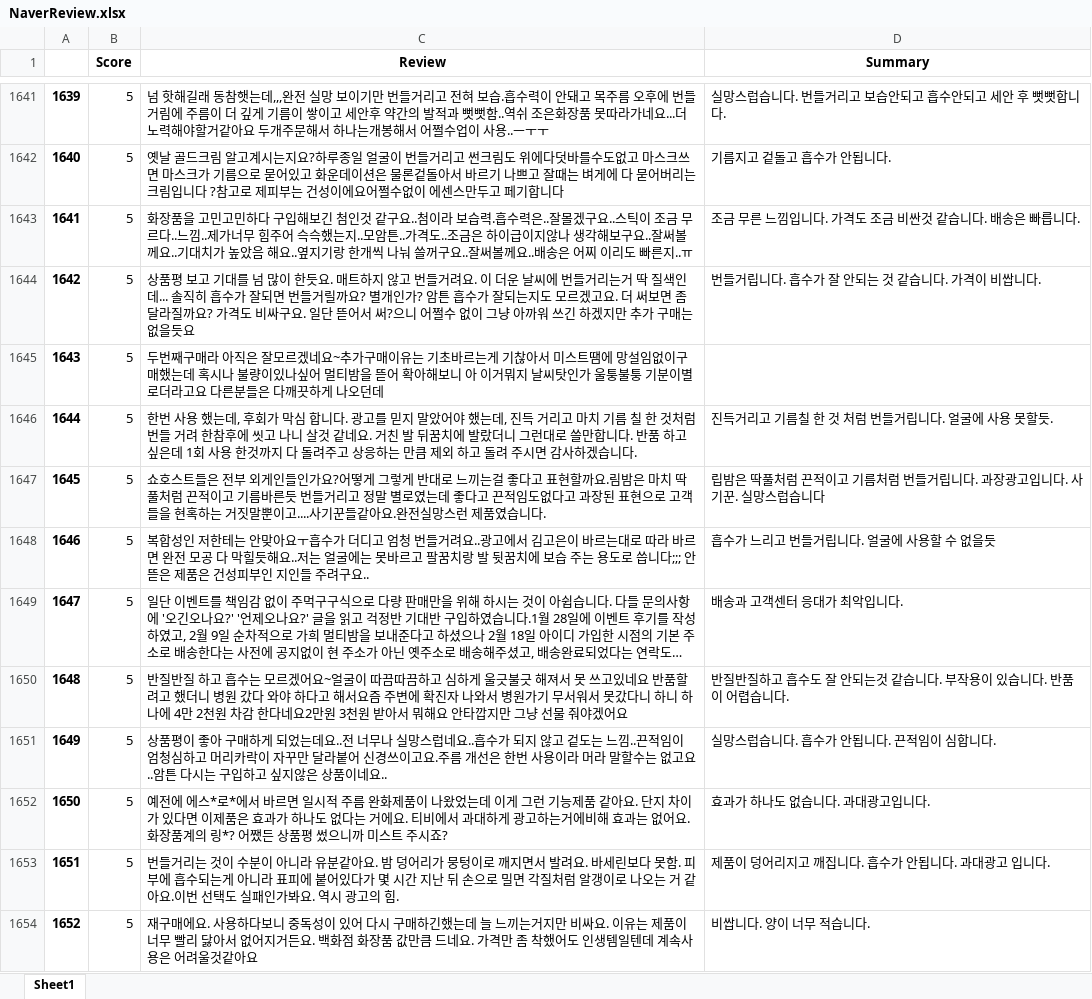
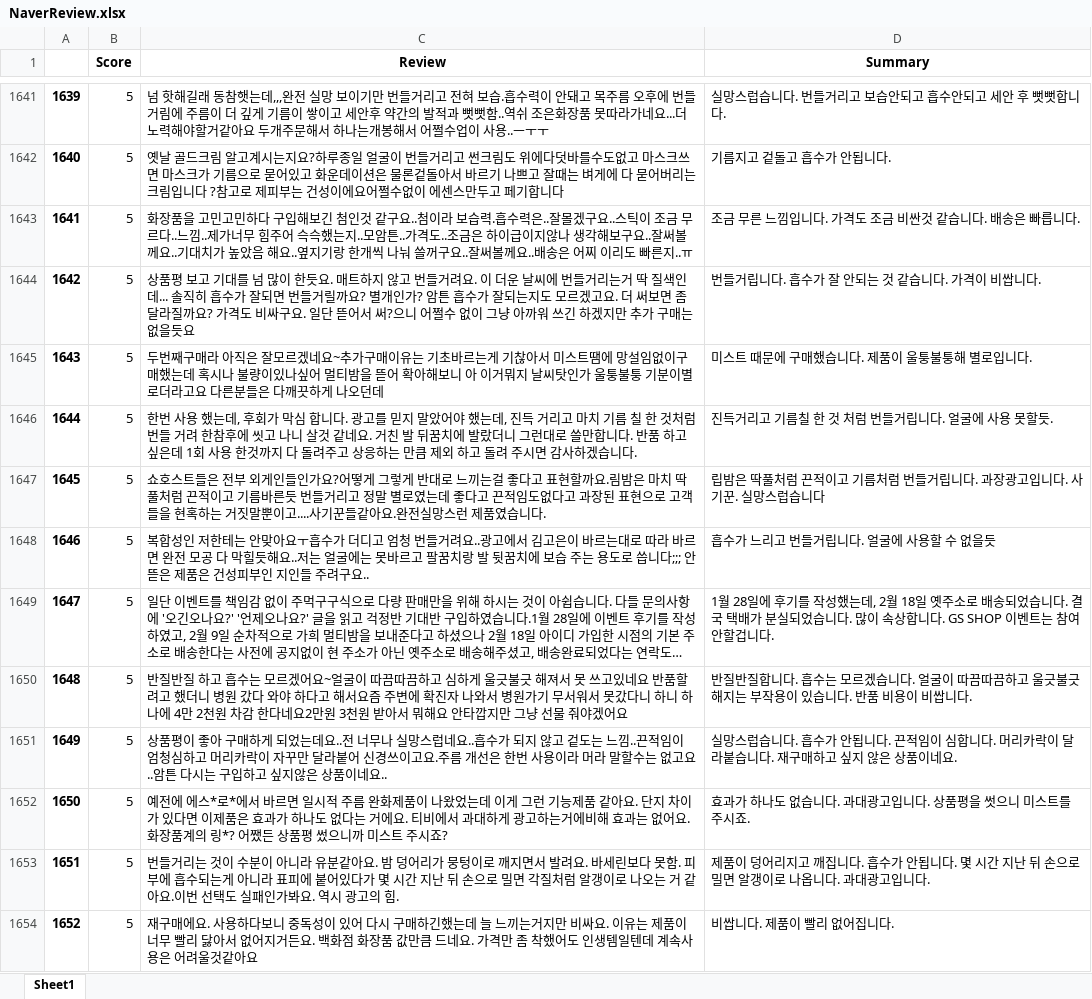
Before and after one commit to dnrso/dnrso.github.io, an Excel workbook: NaverReview.xlsx, sheet Sheet1, drawn as a sheet; only a part is shown, gaps mark what is left out; long unchanged cells end in …; values as stored, in another font and other column widths than the file's, no borders; the diff covers the shown part only; the diff names each change by its address in the sheet, - before the commit and + after, or states it on an @@ line.

```diff
--- a/NaverReview.xlsx (sheet Sheet1)
+++ b/NaverReview.xlsx (sheet Sheet1)
-D1645 (Summary): (empty)
+D1645 (Summary): 미스트 때문에 구매했습니다. 제품이 울퉁불퉁해 별로입니다.
-D1649 (Summary): 배송과 고객센터 응대가 최악입니다.
+D1649 (Summary): 1월 28일에 후기를 작성했는데, 2월 18일 옛주소로 배송되었습니다. 결국 택배가 분실되었습니다. 많이 속상합니다. GS SHOP 이벤트는 참여 안할겁니다.
-D1650 (Summary): 반질반질하고 흡수도 잘 안되는것 같습니다. 부작용이 있습니다. 반품이 어렵습니다.
+D1650 (Summary): 반질반질합니다. 흡수는 모르겠습니다. 얼굴이 따끔따끔하고 울긋불긋해지는 부작용이 있습니다. 반품 비용이 비쌉니다.
-D1651 (Summary): …합니다.
+D1651 (Summary): …합니다. 머리카락이 달라붙습니다. 재구매하고 싶지 않은 상품이네요.
-D1652 (Summary): 효과가 하나도 없습니다. 과대광고입니다.
+D1652 (Summary): 효과가 하나도 없습니다. 과대광고입니다. 상품평을 썻으니 미스트를 주시죠.
-D1653 (Summary): …됩니다. 과대광고 입니다.
+D1653 (Summary): …됩니다. 몇 시간 지난 뒤 손으로 밀면 알갱이로 나옵니다. 과대광고입니다.
-D1654 (Summary): 비쌉니다. 양이 너무 적습니다.
+D1654 (Summary): 비쌉니다. 제품이 빨리 없어집니다.
```
Also changed, not shown: 125 added rows and 49 edited cells elsewhere in this sheet.
